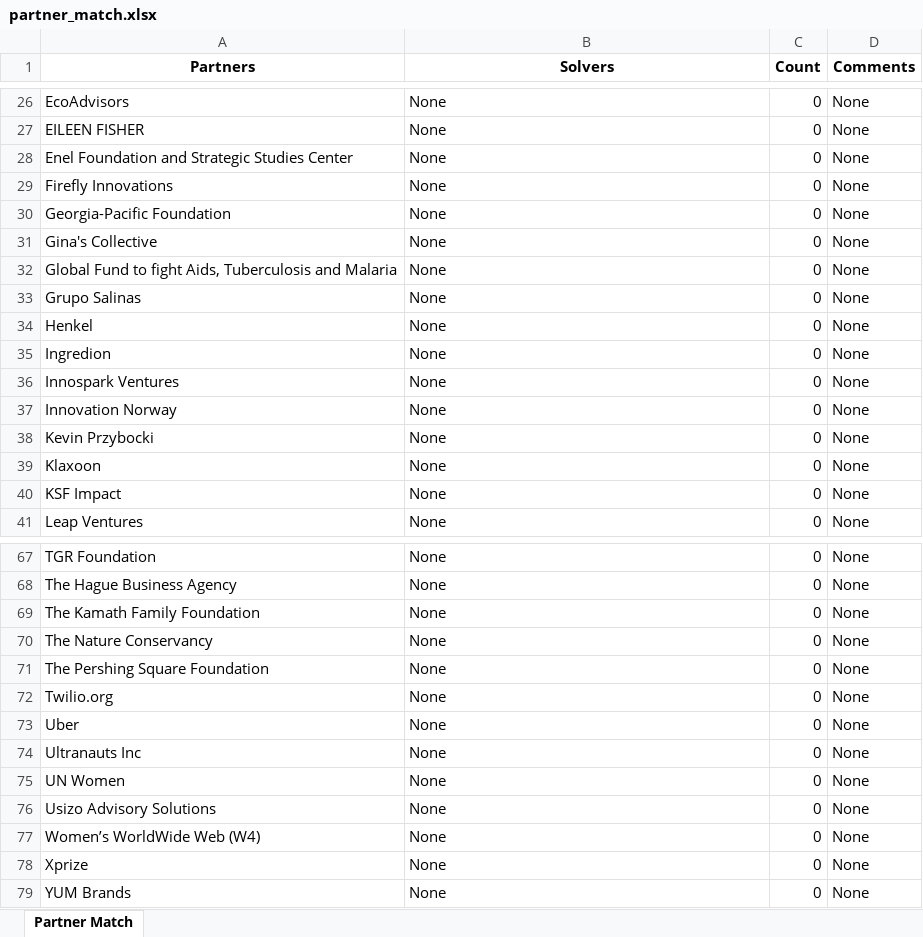
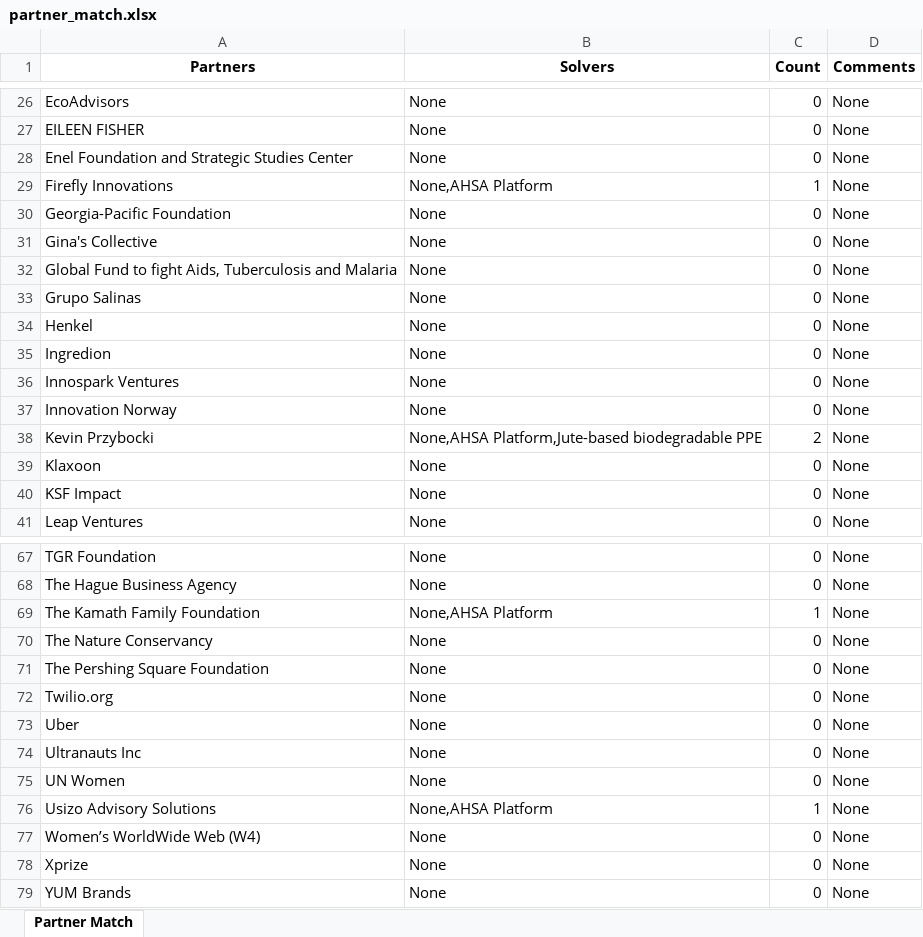
Before and after one commit to vsathwikm/Plotly_MIT_Solve_Heroku, an Excel workbook: app/outputs/partner_match.xlsx, sheet Partner Match, drawn as a sheet; only a part is shown, gaps mark what is left out; values as stored, in another font and other column widths than the file's, no borders; the diff names each change by its address in the sheet, - before the commit and + after, or states it on an @@ line.

```diff
--- a/app/outputs/partner_match.xlsx (sheet Partner Match)
+++ b/app/outputs/partner_match.xlsx (sheet Partner Match)
-B29 (Solvers): None
+B29 (Solvers): None,AHSA Platform
-C29 (Count): 0
+C29 (Count): 1
-B38 (Solvers): None
+B38 (Solvers): None,AHSA Platform,Jute-based biodegradable PPE
-C38 (Count): 0
+C38 (Count): 2
-B69 (Solvers): None
+B69 (Solvers): None,AHSA Platform
-C69 (Count): 0
+C69 (Count): 1
-B76 (Solvers): None
+B76 (Solvers): None,AHSA Platform
-C76 (Count): 0
+C76 (Count): 1
```
Also changed, not shown: app/outputs/challenge_match.xlsx, app/outputs/geo_match.xlsx, 13 other files.
